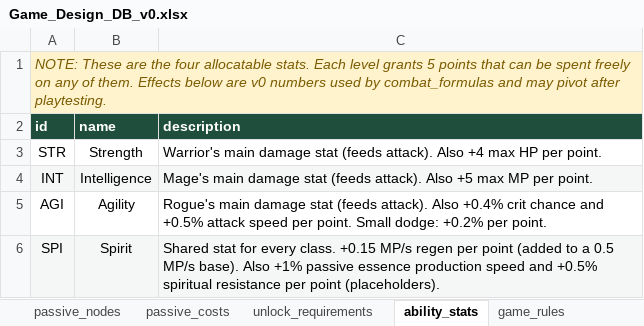
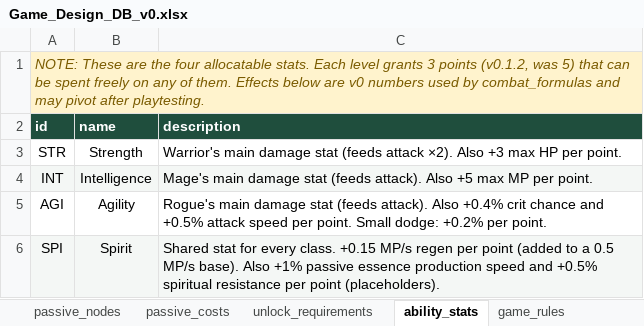
Before and after one commit to gafni-studio/meadows-game, an Excel workbook: sheet/Game_Design_DB_v0.xlsx, sheet ability_stats, drawn as a sheet; values as stored, in another font and other column widths than the file's, no borders; charts and pictures not drawn; the diff names each change by its address in the sheet, - before the commit and + after, or states it on an @@ line.

Commit message:
Sheet v0.1.2: monster HP −50%, attack_type column, drop rates ×2 + quantity ranges, 3 pts/level, subtler HP/MP growth, stronger skill rank scaling

```diff
--- a/sheet/Game_Design_DB_v0.xlsx (sheet ability_stats)
+++ b/sheet/Game_Design_DB_v0.xlsx (sheet ability_stats)
-A1 (id): …level grants 5 points that can…
+A1 (id): …level grants 3 points (v0.1.2, was 5) that can…
-C3 (description): …stat (feeds attack). Also +4 max HP…
+C3 (description): …stat (feeds attack ×2). Also +3 max HP…
```
Also changed, not shown: sheet drop_tables, sheet combat_formulas, sheet monsters, sheet skills, sheet game_rules, formulas that keep their value, charts or pictures, 8 other files.
